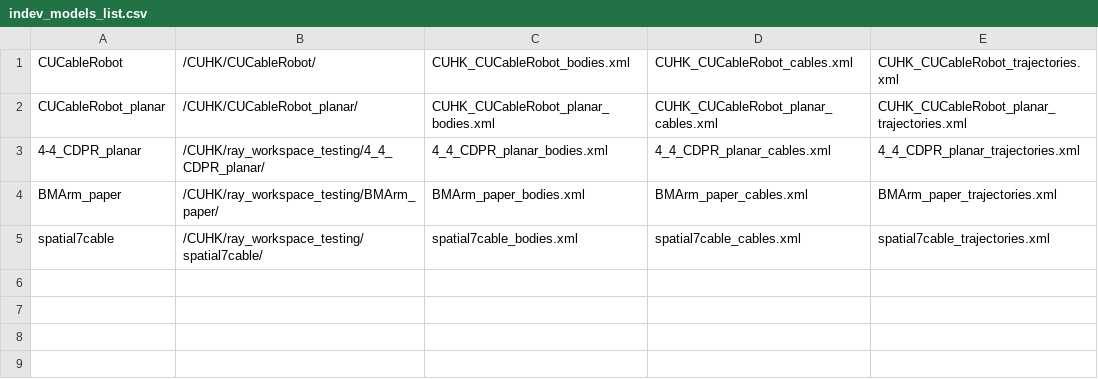
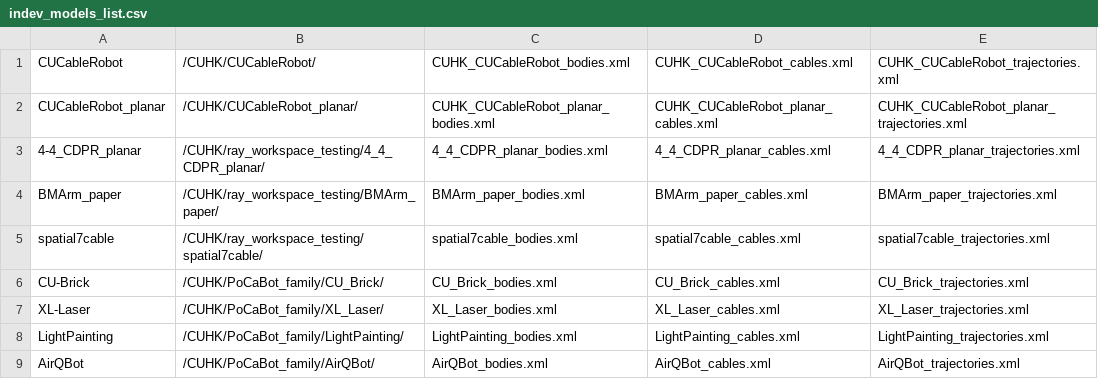
Before and after one commit to darwinlau/CASPR, a CSV file: data/model_config/indev_models/indev_models_list.csv, drawn as a sheet; the diff names each change by its address in the sheet, - before the commit and + after, or states it on an @@ line.

Commit message:
Added a set of robots for the CUHK PoCaBot family (still need to properly complete the XML properties for bodies and cables)

```diff
--- a/data/model_config/indev_models/indev_models_list.csv
+++ b/data/model_config/indev_models/indev_models_list.csv
+row 6: CU-Brick | /CUHK/PoCaBot_family/CU_Brick/ | CU_Brick_bodies.xml | CU_Brick_cables.xml | CU_Brick_trajectories.xml
+row 7: XL-Laser | /CUHK/PoCaBot_family/XL_Laser/ | XL_Laser_bodies.xml | XL_Laser_cables.xml | XL_Laser_trajectories.xml
+row 8: LightPainting | /CUHK/PoCaBot_family/LightPainting/ | LightPainting_bodies.xml | LightPainting_cables.xml | LightPainting_trajectories.xml
+row 9: AirQBot | /CUHK/PoCaBot_family/AirQBot/ | AirQBot_bodies.xml | AirQBot_cables.xml | AirQBot_trajectories.xml
```
Also changed, not shown: 12 other files.
